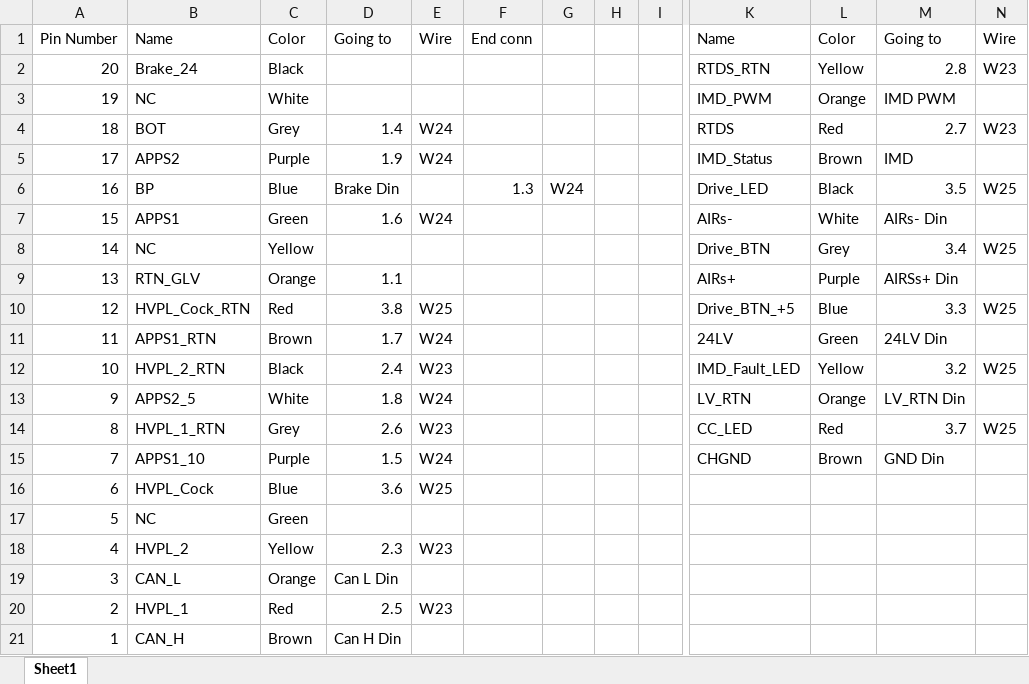
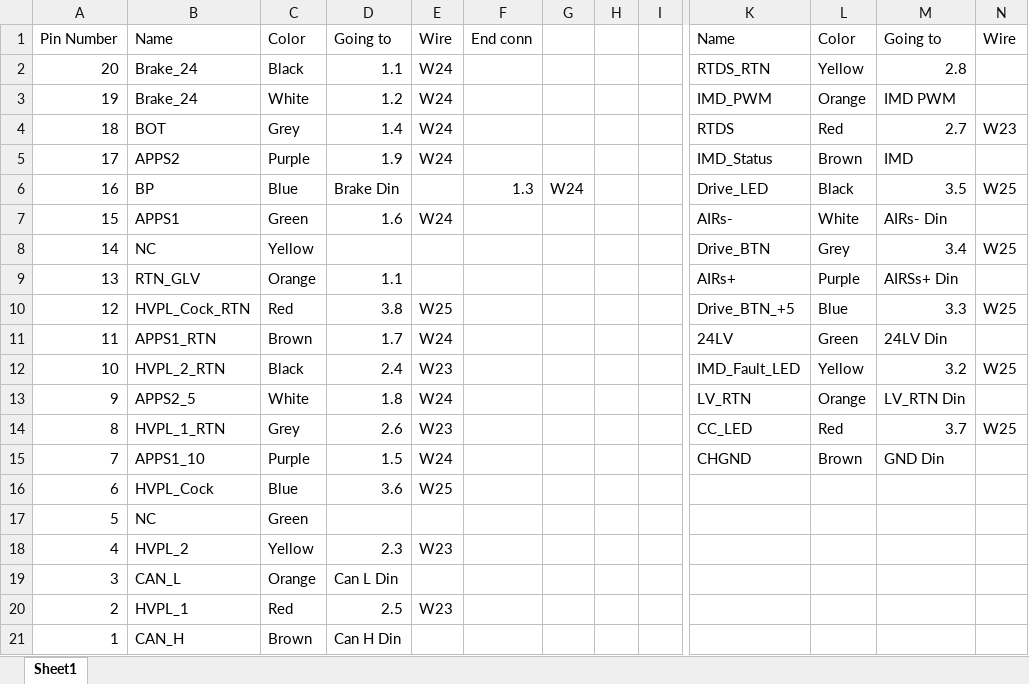
Before and after one commit to austinmam/TSI, an Excel workbook: Pinout.xlsx, sheet Sheet1, drawn as a sheet; only a part is shown, gaps mark what is left out; values as stored, in another font and other column widths than the file's, no borders; the diff names each change by its address in the sheet, - before the commit and + after, or states it on an @@ line.

Commit message:
small change to pinout

```diff
--- a/Pinout.xlsx (sheet Sheet1)
+++ b/Pinout.xlsx (sheet Sheet1)
-D2: (empty)
+D2: 1.1
-E2:E3: (empty)
+E2:E3: W24
-N2: W23
+N2: (empty)
-B3: NC
+B3: Brake_24
-D3: (empty)
+D3: 1.2
```
